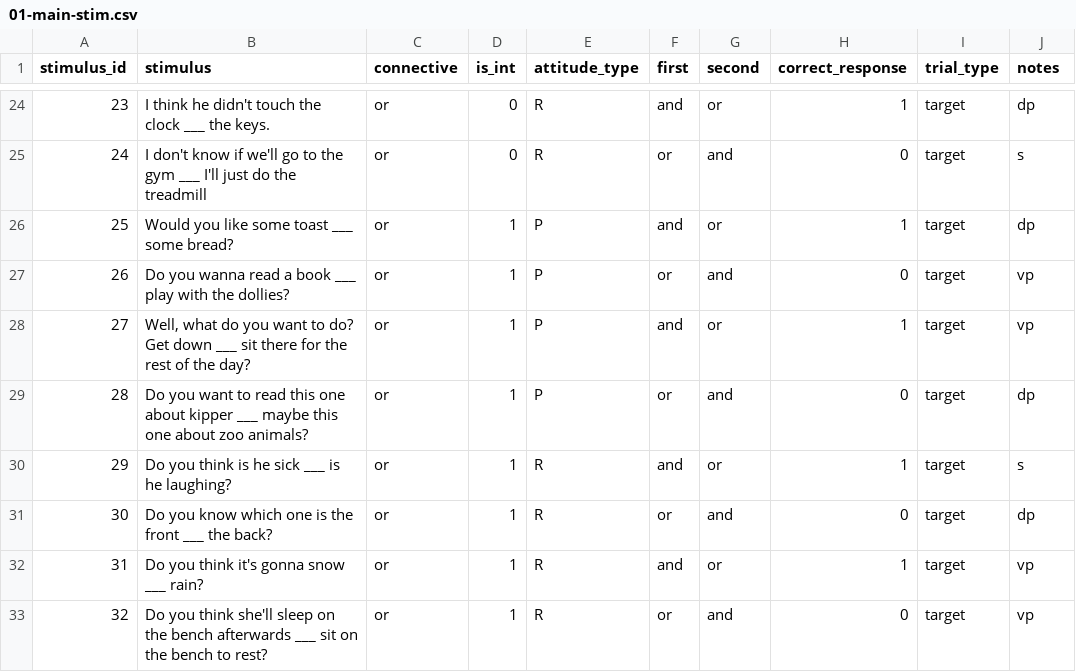
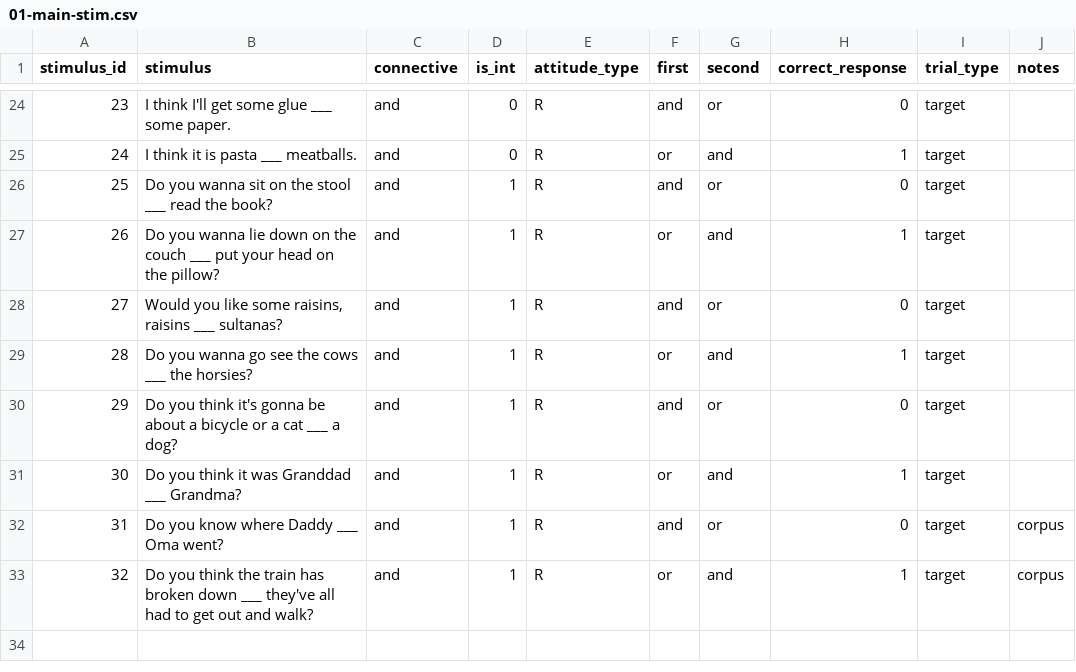
Before and after one commit to i-loder-matthew/cll-dj-exp, a CSV file: docs/stimuli/01-main-stim.csv, drawn as a sheet; only a part is shown, gaps mark what is left out; the diff covers the shown part only.

```diff
--- a/docs/stimuli/01-main-stim.csv
+++ b/docs/stimuli/01-main-stim.csv
@@ -24,10 +24,10 @@ stimulus_id,stimulus,connective,is_int,attitude_type,first,second,correct_respon
-23,I think he didn't touch the clock ___ the keys.,or,0,R,and,or,1,target,dp
-24,I don't know if we'll go to the gym ___ I'll just do the treadmill,or,0,R,or,and,0,target,s
-25,Would you like some toast ___ some bread?,or,1,P,and,or,1,target,dp
-26,Do you wanna read a book ___ play with the dollies?,or,1,P,or,and,0,target,vp
-27,"Well, what do you want to do? Get down ___ sit there for the rest of the day?",or,1,P,and,or,1,target,vp
-28,Do you want to read this one about kipper ___ maybe this one about zoo animals?,or ,1,P,or,and,0,target,dp
-29,Do you think is he sick ___ is he laughing?,or,1,R,and,or,1,target,s
-30,Do you know which one is the front ___ the back?,or,1,R,or,and,0,target,dp
-31,Do you think it's gonna snow ___ rain?,or,1,R,and,or,1,target,vp
-32,Do you think she'll sleep on the bench afterwards ___ sit on the bench to rest?,or,1,R,or,and,0,target,vp
+23,I think I'll get some glue ___ some paper. ,and,0,R,and,or,0,target,
+24,I think it is pasta ___ meatballs.,and,0,R,or,and,1,target,
+25,Do you wanna sit on the stool ___ read the book?,and,1,R,and,or,0,target,
+26,Do you wanna lie down on the couch ___ put your head on the pillow?,and,1,R,or,and,1,target,
+27,"Would you like some raisins, raisins ___ sultanas?",and,1,R,and,or,0,target,
+28,Do you wanna go see the cows ___ the horsies?,and,1,R,or,and,1,target,
+29,Do you think it's gonna be about a bicycle or a cat ___ a dog?,and,1,R,and,or,0,target,
+30,Do you think it was Granddad ___ Grandma?,and,1,R,or,and,1,target,
+31,Do you know where Daddy ___ Oma went?,and,1,R,and,or,0,target,corpus
+32,Do you think the train has broken down ___ they've all had to get out and walk?,and,1,R,or,and,1,target,corpus
```
Also changed, not shown: 92 edited cells elsewhere in this file.
